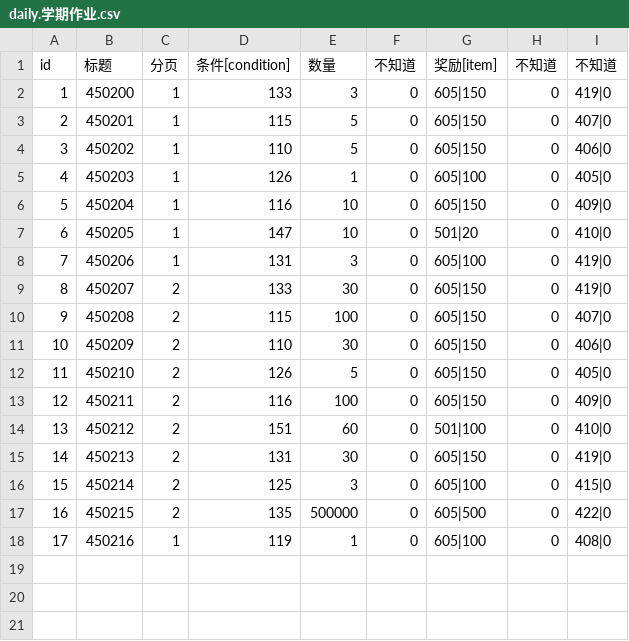
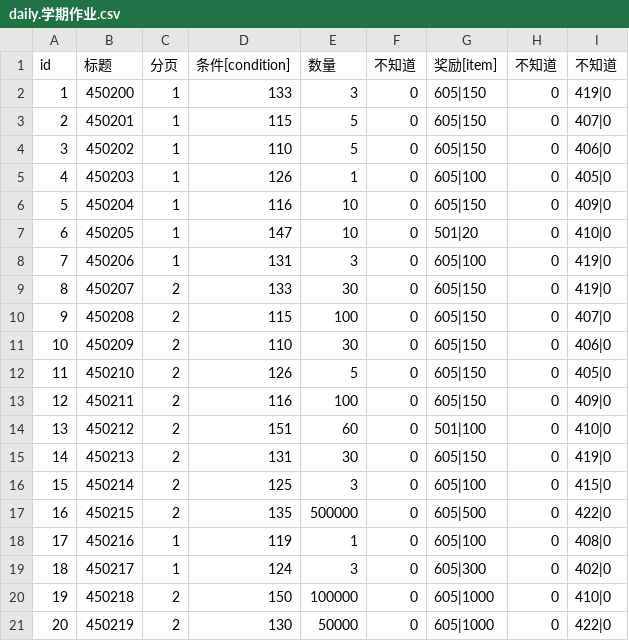
Before and after one commit to WankkoRee/nofland-data, a CSV file: csv/daily.学期作业.csv, drawn as a sheet.

```diff
--- a/csv/daily.学期作业.csv
+++ b/csv/daily.学期作业.csv
@@ -18 +18,4 @@
 17,450216,1,119,1,0,605|100,0,408|0
+18,450217,1,124,3,0,605|300,0,402|0
+19,450218,2,150,100000,0,605|1000,0,410|0
+20,450219,2,130,50000,0,605|1000,0,422|0
```
Also changed, not shown: csv/fairy.妖精.csv, csv/formula.配方.csv, 23 other files.
